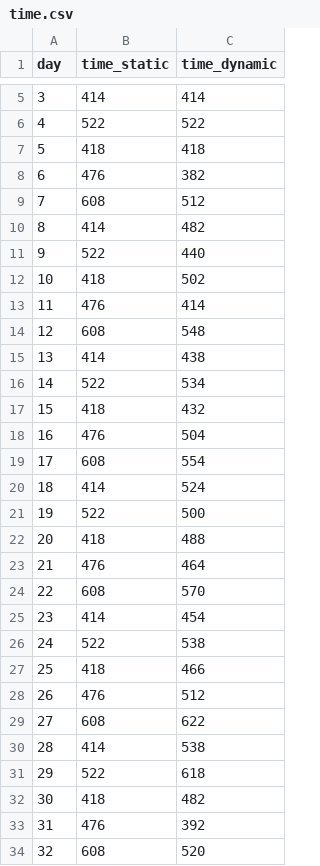
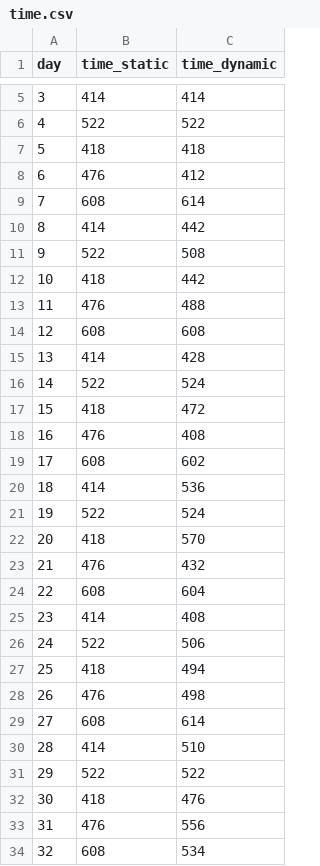
Before and after one commit to awesoritc/FrameDistance, a CSV file: FrameDistance/time.csv, drawn as a sheet; only a part is shown, gaps mark what is left out; the diff covers the shown part only.

```diff
--- a/FrameDistance/time.csv
+++ b/FrameDistance/time.csv
@@ -7,28 +7,28 @@ day,time_static,time_dynamic
 5,418,418
-6,476,382
-7,608,512
-8,414,482
-9,522,440
-10,418,502
-11,476,414
-12,608,548
-13,414,438
-14,522,534
-15,418,432
-16,476,504
-17,608,554
-18,414,524
-19,522,500
-20,418,488
-21,476,464
-22,608,570
-23,414,454
-24,522,538
-25,418,466
-26,476,512
-27,608,622
-28,414,538
-29,522,618
-30,418,482
-31,476,392
-32,608,520
+6,476,412
+7,608,614
+8,414,442
+9,522,508
+10,418,442
+11,476,488
+12,608,608
+13,414,428
+14,522,524
+15,418,472
+16,476,408
+17,608,602
+18,414,536
+19,522,524
+20,418,570
+21,476,432
+22,608,604
+23,414,408
+24,522,506
+25,418,494
+26,476,498
+27,608,614
+28,414,510
+29,522,522
+30,418,476
+31,476,556
+32,608,534
```
Also changed, not shown: 67 edited cells elsewhere in this file, FrameDistance/ss.csv, FrameDistance/ss_rooms.csv, 17 other files.
